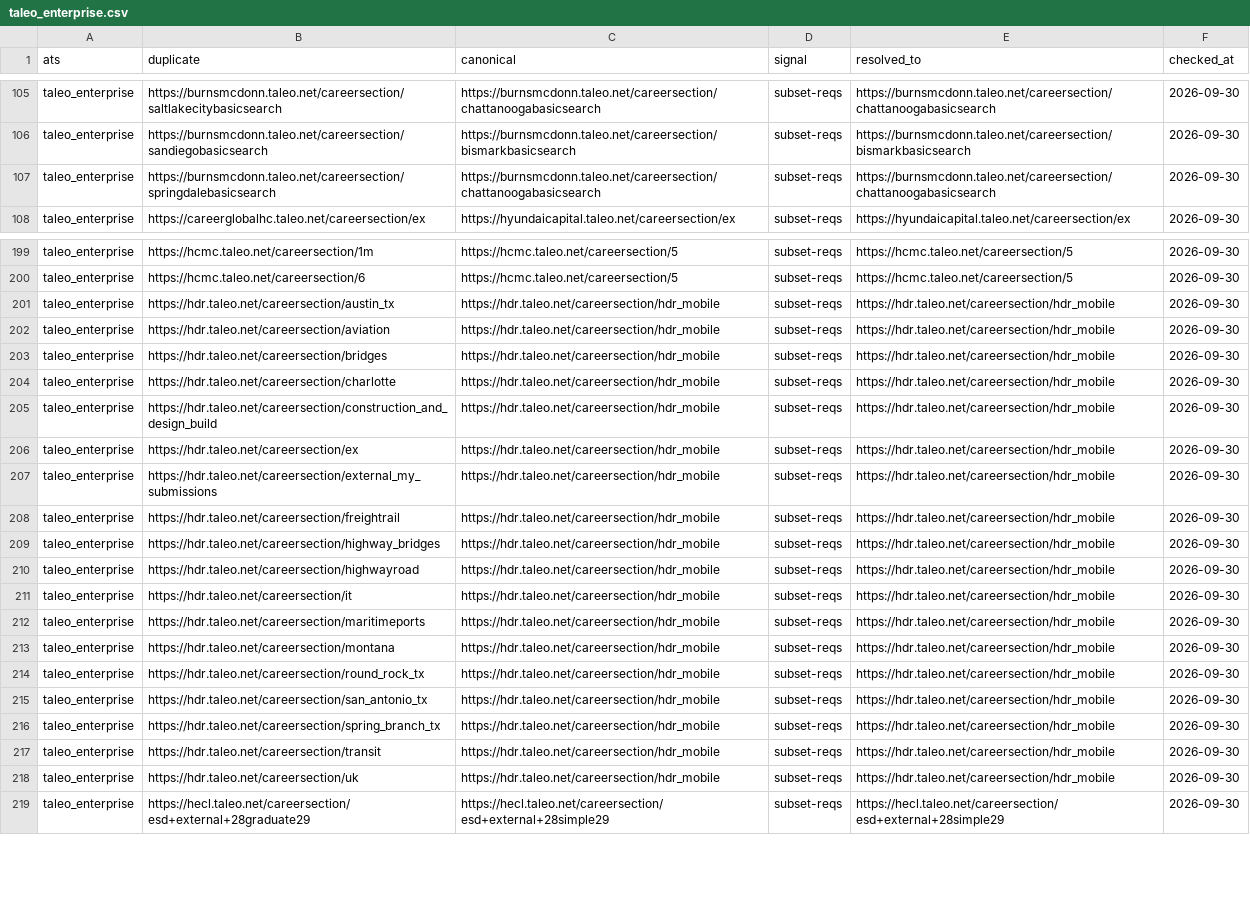
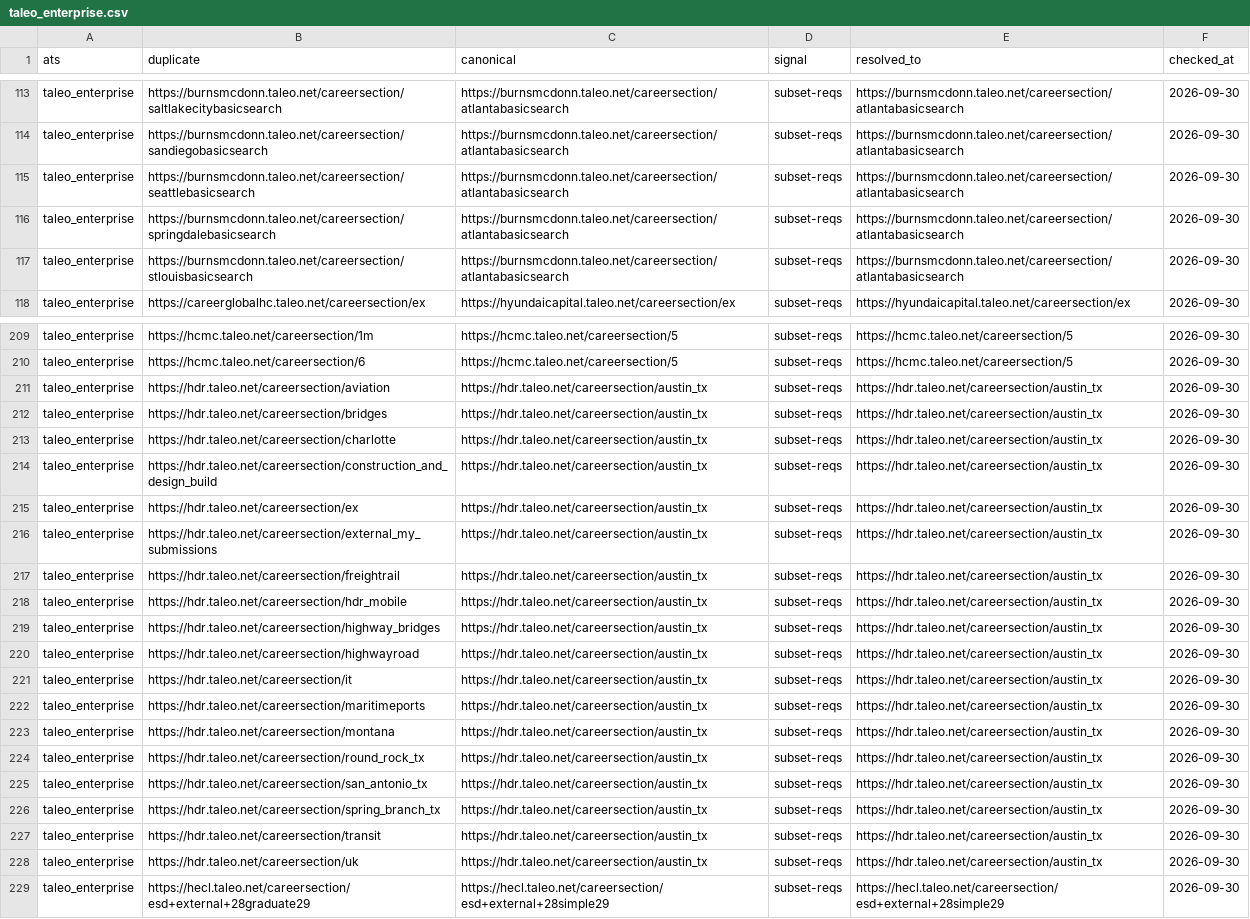
Before and after one commit to sarthakjain004/headstart, a CSV file: data/validate/aliases/taleo_enterprise.csv, drawn as a sheet; only a part is shown, gaps mark what is left out; removed rows and columns are numbered as before the commit, all else as after; the diff covers the shown part only; the diff names each change by its address in the sheet, - before the commit and + after, or states it on an @@ line.

```diff
--- a/data/validate/aliases/taleo_enterprise.csv
+++ b/data/validate/aliases/taleo_enterprise.csv
-C113 (canonical): https://burnsmcdonn.taleo.net/careersection/chattanoogabasicsearch
+C113 (canonical): https://burnsmcdonn.taleo.net/careersection/atlantabasicsearch
-E113 (resolved_to): https://burnsmcdonn.taleo.net/careersection/chattanoogabasicsearch
+E113 (resolved_to): https://burnsmcdonn.taleo.net/careersection/atlantabasicsearch
-C114 (canonical): https://burnsmcdonn.taleo.net/careersection/bismarkbasicsearch
+C114 (canonical): https://burnsmcdonn.taleo.net/careersection/atlantabasicsearch
-E114 (resolved_to): https://burnsmcdonn.taleo.net/careersection/bismarkbasicsearch
+E114 (resolved_to): https://burnsmcdonn.taleo.net/careersection/atlantabasicsearch
+row 115: taleo_enterprise | https://burnsmcdonn.taleo.net/careersection/seattlebasicsearch | https://burnsmcdonn.taleo.net/careersection/atlantabasicsearch | subset-reqs | https://burnsmcdonn.taleo.net/careersection/atlantabasicsearch | 2026-09-30
-C116 (canonical): https://burnsmcdonn.taleo.net/careersection/chattanoogabasicsearch
+C116 (canonical): https://burnsmcdonn.taleo.net/careersection/atlantabasicsearch
-E116 (resolved_to): https://burnsmcdonn.taleo.net/careersection/chattanoogabasicsearch
+E116 (resolved_to): https://burnsmcdonn.taleo.net/careersection/atlantabasicsearch
+row 117: taleo_enterprise | https://burnsmcdonn.taleo.net/careersection/stlouisbasicsearch | https://burnsmcdonn.taleo.net/careersection/atlantabasicsearch | subset-reqs | https://burnsmcdonn.taleo.net/careersection/atlantabasicsearch | 2026-09-30
-row 201: taleo_enterprise | https://hdr.taleo.net/careersection/austin_tx | https://hdr.taleo.net/careersection/hdr_mobile | subset-reqs | https://hdr.taleo.net/careersection/hdr_mobile | 2026-09-30
-C211:C217 (canonical): https://hdr.taleo.net/careersection/hdr_mobile
+C211:C217 (canonical): https://hdr.taleo.net/careersection/austin_tx
-E211:E217 (resolved_to): https://hdr.taleo.net/careersection/hdr_mobile
+E211:E217 (resolved_to): https://hdr.taleo.net/careersection/austin_tx
+row 218: taleo_enterprise | https://hdr.taleo.net/careersection/hdr_mobile | https://hdr.taleo.net/careersection/austin_tx | subset-reqs | https://hdr.taleo.net/careersection/austin_tx | 2026-09-30
-C219:C228 (canonical): https://hdr.taleo.net/careersection/hdr_mobile
+C219:C228 (canonical): https://hdr.taleo.net/careersection/austin_tx
-E219:E228 (resolved_to): https://hdr.taleo.net/careersection/hdr_mobile
+E219:E228 (resolved_to): https://hdr.taleo.net/careersection/austin_tx
```
Also changed, not shown: 9 added rows, 1 removed row and 28 edited cells elsewhere in this file, 5 other files.
